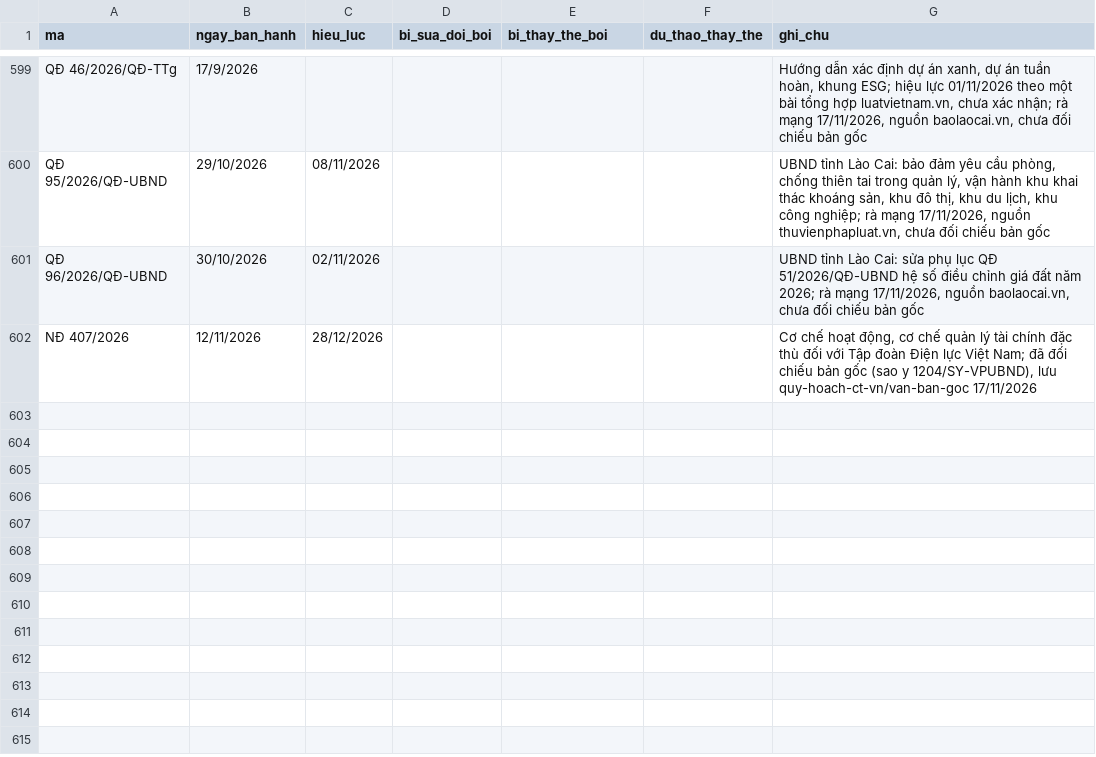
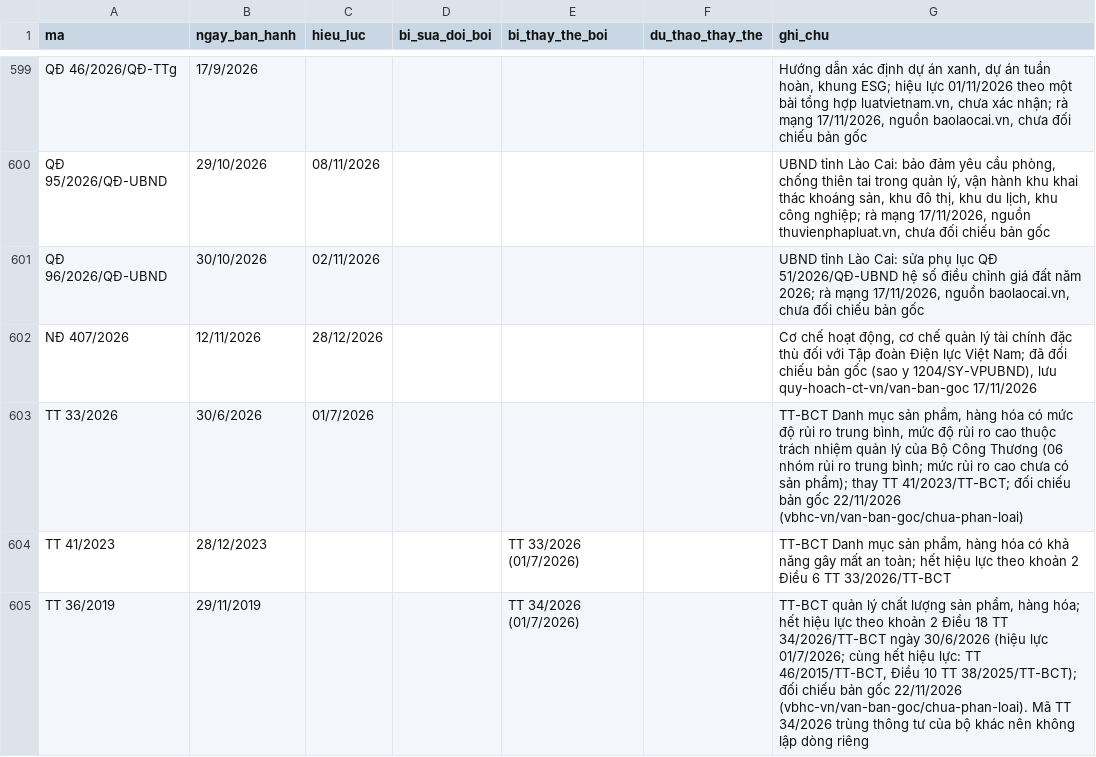
Before and after one commit to Trangsct/skill-sct, a CSV file: registry/trang-thai.csv, drawn as a sheet; only a part is shown, gaps mark what is left out.

```diff
--- a/registry/trang-thai.csv
+++ b/registry/trang-thai.csv
@@ -602 +602,4 @@ QĐ 96/2026/QĐ-UBND,30/10/2026,02/11/2026,,,,"UBND tỉnh Lào Cai: sửa phụ
 NĐ 407/2026,12/11/2026,28/12/2026,,,,"Cơ chế hoạt động, cơ chế quản lý tài chính đặc thù đối với Tập đoàn Điện lực Việt Nam; đã đối chiếu bản gốc (sao y 1204/SY-VPUBND), lưu quy-hoach-ct-vn/van-ban-goc 17/11/2026"
+TT 33/2026,30/6/2026,01/7/2026,,,,"TT-BCT Danh mục sản phẩm, hàng hóa có mức độ rủi ro trung bình, mức độ rủi ro cao thuộc trách nhiệm quản lý của Bộ Công Thương (06 nhóm rủi ro trung bình; mức rủi ro cao chưa có sản phẩm); thay TT 41/2023/TT-BCT; đối chiếu bản gốc 22/11/2026 (vbhc-vn/van-ban-goc/chua-phan-loai)"
+TT 41/2023,28/12/2023,,,TT 33/2026 (01/7/2026),,"TT-BCT Danh mục sản phẩm, hàng hóa có khả năng gây mất an toàn; hết hiệu lực theo khoản 2 Điều 6 TT 33/2026/TT-BCT"
+TT 36/2019,29/11/2019,,,TT 34/2026 (01/7/2026),,"TT-BCT quản lý chất lượng sản phẩm, hàng hóa; hết hiệu lực theo khoản 2 Điều 18 TT 34/2026/TT-BCT ngày 30/6/2026 (hiệu lực 01/7/2026; cùng hết hiệu lực: TT 46/2015/TT-BCT, Điều 10 TT 38/2025/TT-BCT); đối chiếu bản gốc 22/11/2026 (vbhc-vn/van-ban-goc/chua-phan-loai). Mã TT 34/2026 trùng thông tư của bộ khác nên không lập dòng riêng"
```
Also changed, not shown: DANH-MUC-VAN-BAN-GOC.csv, registry/van-ban-phap-luat.csv, 42 other files.
